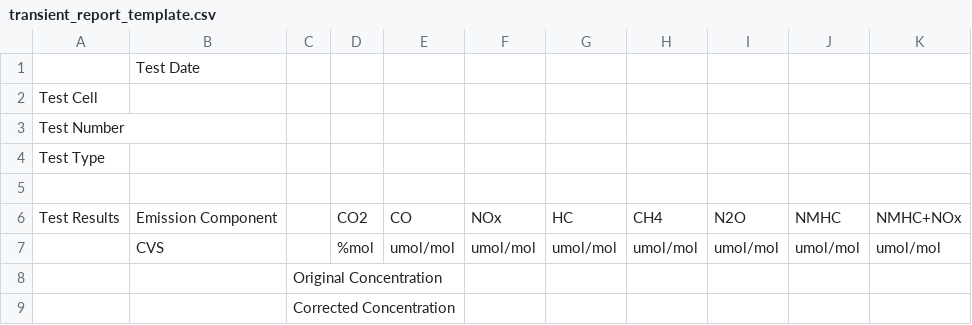
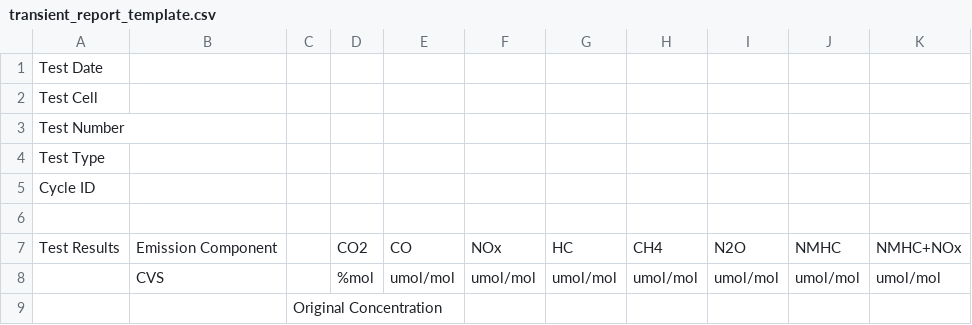
Before and after one commit to kevinanewman/PHDP, a CSV file: phdp/transient_report_template.csv, drawn as a sheet; only a part is shown; the shorter side is filled out with more unchanged rows; removed rows and columns are numbered as before the commit, all else as after; the diff names each change by its address in the sheet, - before the commit and + after, or states it on an @@ line.

Commit message:
add new Cycle ID from TestResults file(s) and test type to transient report

```diff
--- a/phdp/transient_report_template.csv
+++ b/phdp/transient_report_template.csv
-row 1:  | Test Date
+row 1: Test Date
+row 5: Cycle ID
```
Also changed, not shown: 1 other file.
